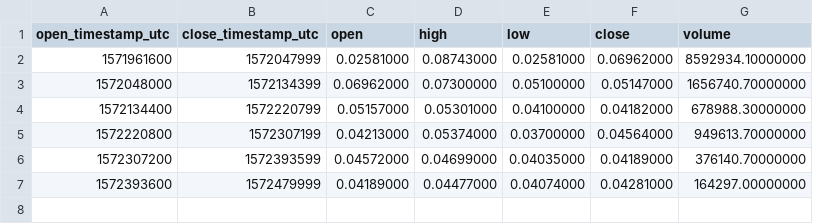
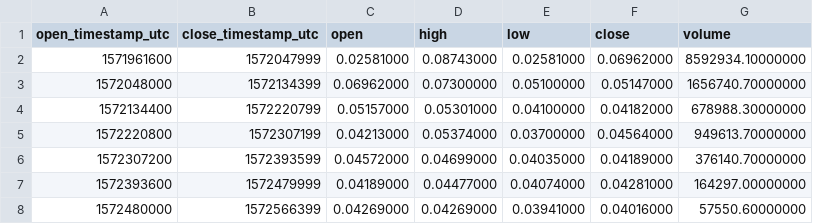
Before and after one commit to cryptobigbro/binance-KAVABNB, a CSV file: binance-KAVABNB-1d.csv, drawn as a sheet.

```diff
--- a/binance-KAVABNB-1d.csv
+++ b/binance-KAVABNB-1d.csv
@@ -7 +7,2 @@ open_timestamp_utc,close_timestamp_utc,open,high,low,close,volume
 1572393600,1572479999,0.04189000,0.04477000,0.04074000,0.04281000,164297.00000000
+1572480000,1572566399,0.04269000,0.04269000,0.03941000,0.04016000,57550.60000000
```
Also changed, not shown: binance-KAVABNB-1h.csv, 2 other files.
